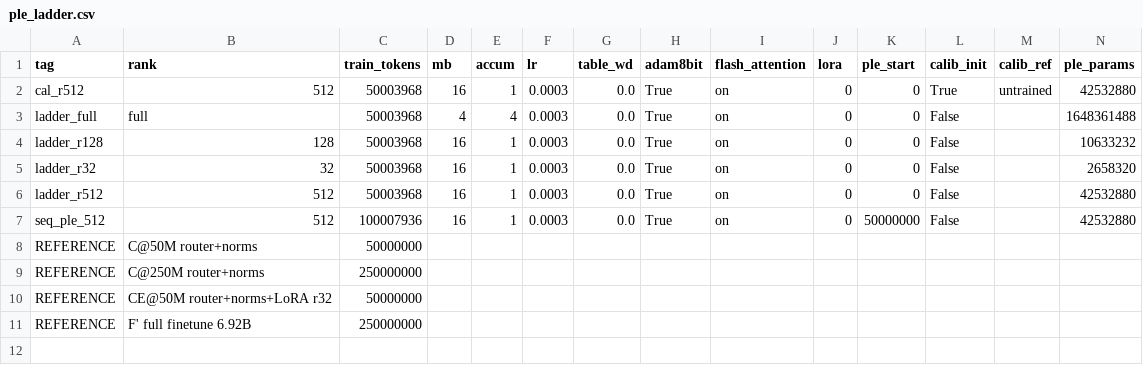
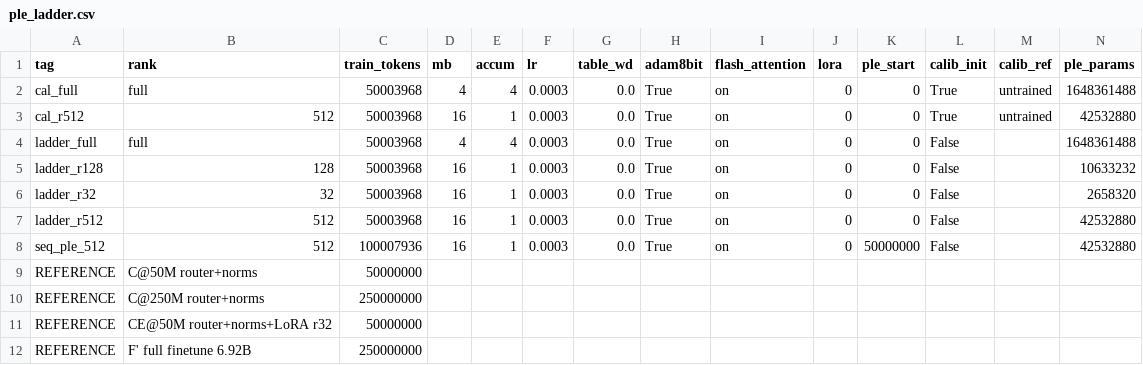
Before and after one commit to ncylich/temporal-moe, a CSV file: results/ablations/ple_ladder.csv, drawn as a sheet; only a part is shown; rows hold the shown columns only; the diff names each change by its address in the sheet, - before the commit and + after, or states it on an @@ line.

Commit message:
Calibration cell 2 of 3: calibrated init is worth nothing at full rank either
cal_full finishes at 0.857931 against the zero-init full-rank cell's 0.858867, a
delta of -0.000936, 0.08x the 2 sigma bar. A tie, and a far more emphatic one than
r=512's: the two curves cross twice and end 0.0009 apart.

  10M -0.003468   20M -0.001225   30M +0.001245   40M +0.001004   50M -0.000936

This is the clean test, because full rank carries no factorization loss: its
calibrated table is the exact shrunk estimate, not a rank-512 approximation with
relative reconstruction error 0.5442. The two candidate explanations offered for the
r=512 result therefore separate, and the answer is the second one.

  Rejected: factorization loss explains it. Full rank has none and still gains
    nothing.
  Supported: training simply undoes the calibration, as the prior program's Cal-2
    found for norm gains (cos-to-init 1.0 -> 0.17).

The mechanistic argument I gave for expecting PLE to differ from Cal-2 -- that PLE
rows receive gradient only when their token appears, so a calibrated init should
persist for rare rows rather than wash out -- is NOT supported. It was a reasonable
prediction and it is wrong. The curve instead shows a real but tiny head start
fully consumed within 20M tokens: -0.0035 at 10M, -0.0012 at 20M, nothing after.

Read with the training-free numbers the story is coherent: arithmetic on captured
activations recovers 37.40% at full rank with no training, but 50M tokens reaches
91.00% from that init and 91.04% from zero. The init axis is closed for PLE as it
was for norm gains, and for the same reason.

Two of three calibration cells agree. cal_seq_512 remains, and it is the one arm
where the argument could still hold: its table is installed at 50M against a
surface that has already adapted, with Delta captured against that same surface
rather than the untrained base.

```diff
--- a/results/ablations/ple_ladder.csv
+++ b/results/ablations/ple_ladder.csv
+row 2: cal_full | full | 50003968 | 4 | 4 | 0.0003 | 0.0 | True | on | 0 | 0 | True | untrained | 1648361488
```
